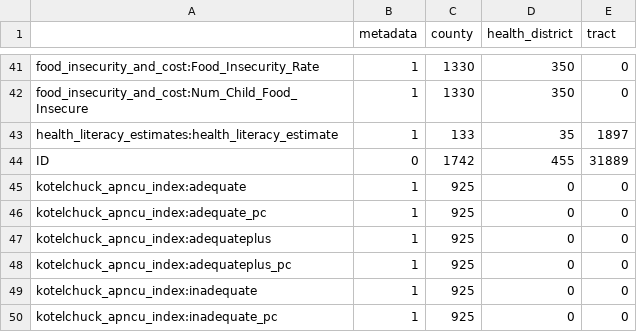
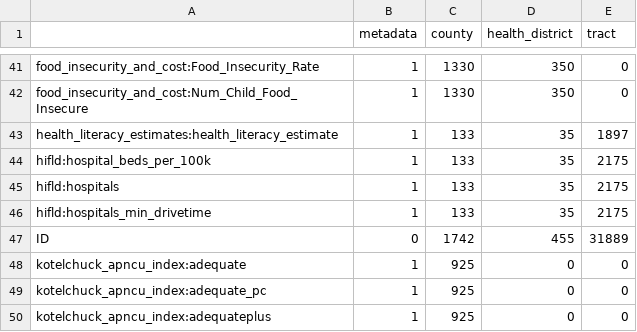
Before and after one commit to uva-bi-sdad/community_example, a CSV file: docs/data/coverage.csv, drawn as a sheet; only a part is shown, gaps mark what is left out; the shorter side is filled out with more unchanged rows.

Commit message:
adds new hospital variables

```diff
--- a/docs/data/coverage.csv
+++ b/docs/data/coverage.csv
@@ -43,2 +43,5 @@
 "health_literacy_estimates:health_literacy_estimate",1,133,35,1897
+"hifld:hospital_beds_per_100k",1,133,35,2175
+"hifld:hospitals",1,133,35,2175
+"hifld:hospitals_min_drivetime",1,133,35,2175
 "ID",0,1742,455,31889
```
Also changed, not shown: 12 other files.
